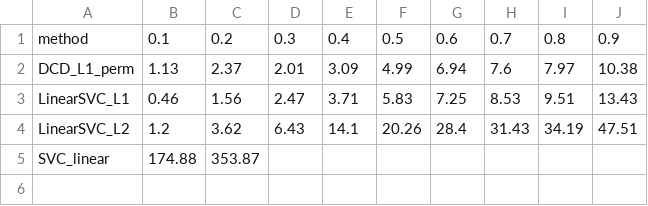
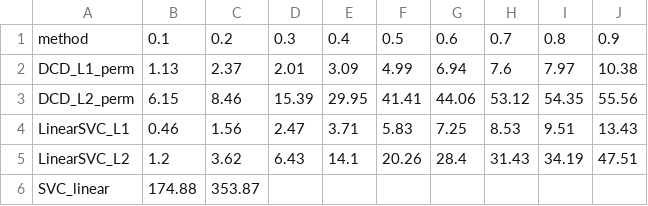
Before and after one commit to xxkaro/CoordinateDescentforDualSVM, a CSV file: results/tables/3b_time_vs_fraction.csv, drawn as a sheet; the diff names each change by its address in the sheet, - before the commit and + after, or states it on an @@ line.

```diff
--- a/results/tables/3b_time_vs_fraction.csv
+++ b/results/tables/3b_time_vs_fraction.csv
+row 3: DCD_L2_perm | 6.15 | 8.46 | 15.39 | 29.95 | 41.41 | 44.06 | 53.12 | 54.35 | 55.56
```
Also changed, not shown: results/tables/3a_accuracy_vs_fraction.csv, results/tables/3c_full_vs_fraction.csv, 56 other files.
